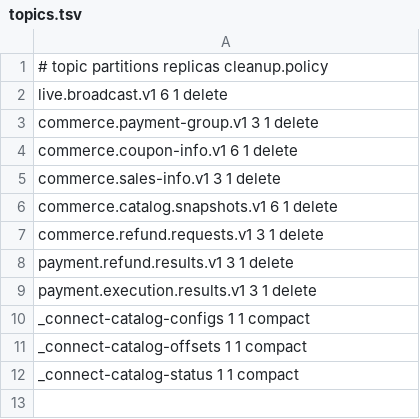
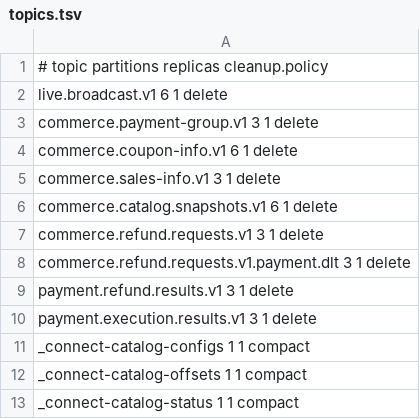
Before and after one commit to 2026-2-rising-sun/Infra, a TSV file: local/init/kafka/topics.tsv, drawn as a sheet.

Commit message:
feat(kafka): 환불 요청 DLT 토픽 선언
Payment가 처리하지 못한 환불 요청을 보낼 토픽을 로컬과 dev에 미리 만든다.

Refs 2026-2-rising-sun/Backend#385

```diff
--- a/local/init/kafka/topics.tsv
+++ b/local/init/kafka/topics.tsv
@@ -7,2 +7,3 @@ commerce.catalog.snapshots.v1 6 1 delete
 commerce.refund.requests.v1 3 1 delete
+commerce.refund.requests.v1.payment.dlt 3 1 delete
 payment.refund.results.v1 3 1 delete
```
Also changed, not shown: 4 other files.
